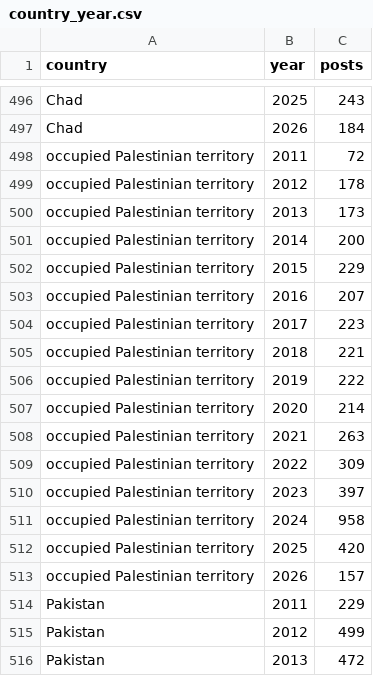
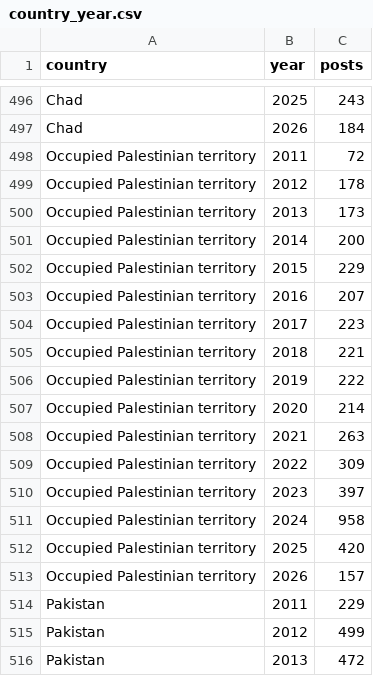
Before and after one commit to RoryCrewCurinta/reliefweb_jobs, a CSV file: docs/data/country_year.csv, drawn as a sheet; only a part is shown, gaps mark what is left out.

Commit message:
Countries: capitalise Occupied Palestinian territory

```diff
--- a/docs/data/country_year.csv
+++ b/docs/data/country_year.csv
@@ -497,18 +497,18 @@ Chad,2025,243
 Chad,2026,184
-occupied Palestinian territory,2011,72
-occupied Palestinian territory,2012,178
-occupied Palestinian territory,2013,173
-occupied Palestinian territory,2014,200
-occupied Palestinian territory,2015,229
-occupied Palestinian territory,2016,207
-occupied Palestinian territory,2017,223
-occupied Palestinian territory,2018,221
-occupied Palestinian territory,2019,222
-occupied Palestinian territory,2020,214
-occupied Palestinian territory,2021,263
-occupied Palestinian territory,2022,309
-occupied Palestinian territory,2023,397
-occupied Palestinian territory,2024,958
-occupied Palestinian territory,2025,420
-occupied Palestinian territory,2026,157
+Occupied Palestinian territory,2011,72
+Occupied Palestinian territory,2012,178
+Occupied Palestinian territory,2013,173
+Occupied Palestinian territory,2014,200
+Occupied Palestinian territory,2015,229
+Occupied Palestinian territory,2016,207
+Occupied Palestinian territory,2017,223
+Occupied Palestinian territory,2018,221
+Occupied Palestinian territory,2019,222
+Occupied Palestinian territory,2020,214
+Occupied Palestinian territory,2021,263
+Occupied Palestinian territory,2022,309
+Occupied Palestinian territory,2023,397
+Occupied Palestinian territory,2024,958
+Occupied Palestinian territory,2025,420
+Occupied Palestinian territory,2026,157
 Pakistan,2011,229
```
Also changed, not shown: 3 other files.
